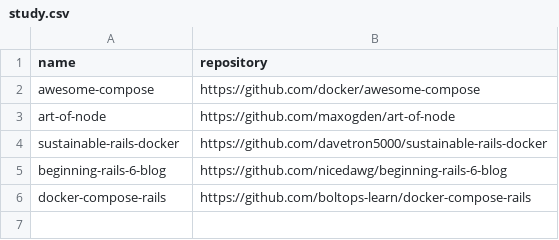
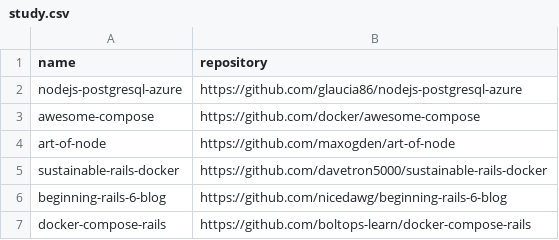
Before and after one commit to easbarba/lar, a CSV file: .config/floss/study.csv, drawn as a sheet.

Commit message:
floss/study: add glaucia/node project

```diff
--- a/.config/floss/study.csv
+++ b/.config/floss/study.csv
@@ -1,2 +1,3 @@
 name,repository
+nodejs-postgresql-azure,https://github.com/glaucia86/nodejs-postgresql-azure
 awesome-compose,https://github.com/docker/awesome-compose
```
